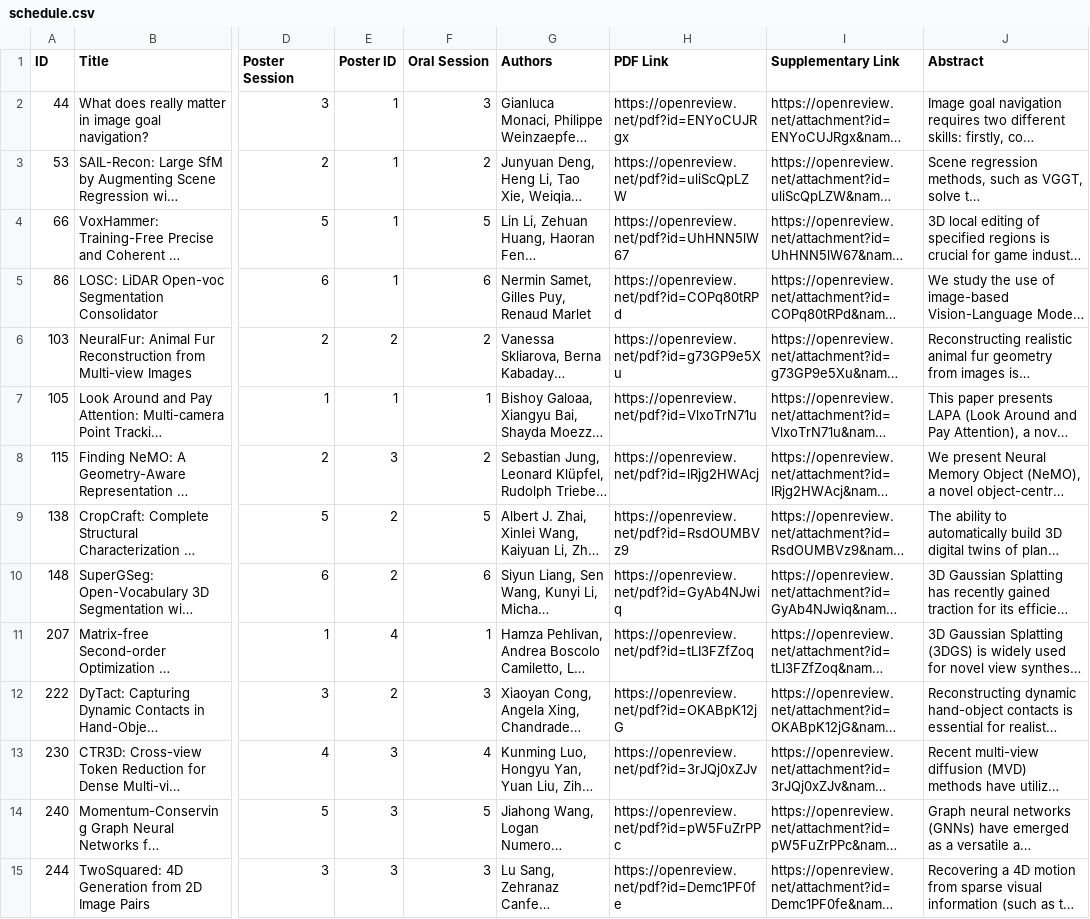
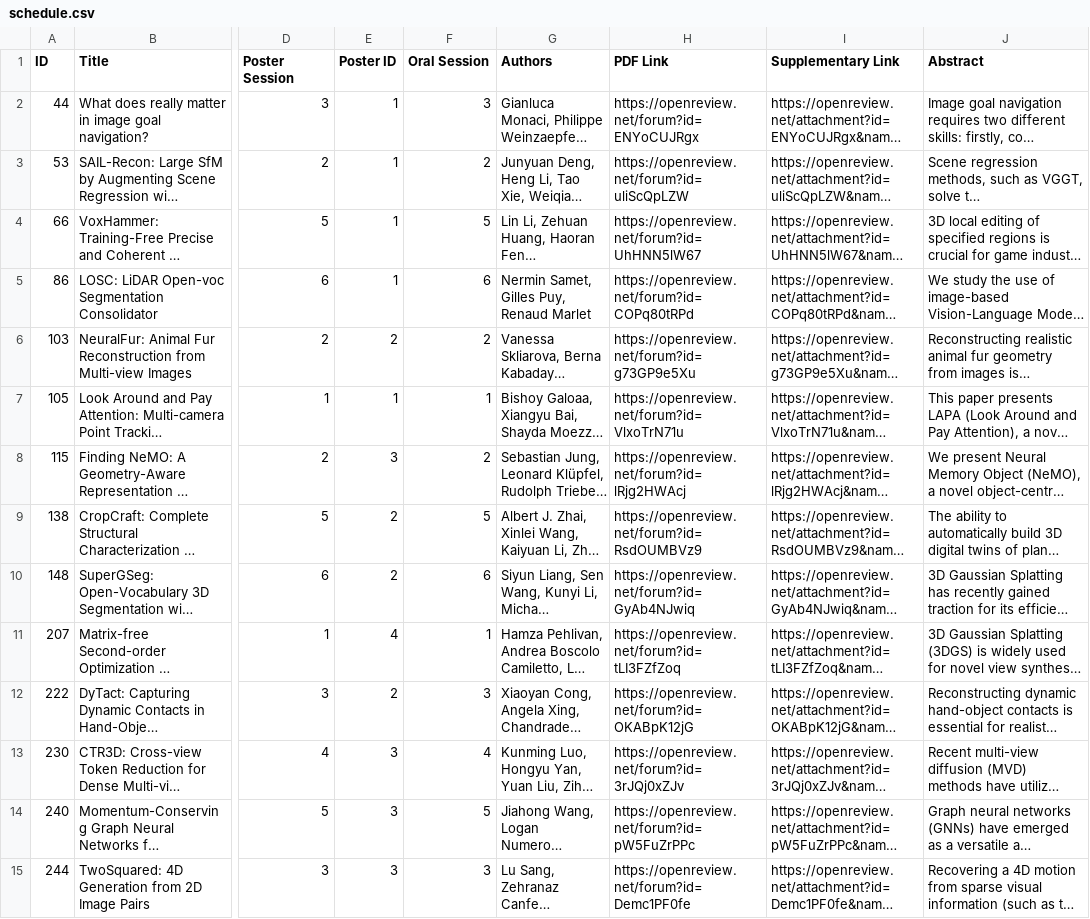
Before and after one commit to 3dvconf/3dvconf.github.io, a CSV file: 2026/schedule.csv, drawn as a sheet; only a part is shown, gaps mark what is left out; long unchanged cells end in …; the diff covers the shown part only; the diff names each change by its address in the sheet, - before the commit and + after, or states it on an @@ line.

Commit message:
update paper OpenReview links to be more stable

```diff
--- a/2026/schedule.csv
+++ b/2026/schedule.csv
-H2 (PDF Link): https://openreview.net/pdf?id=ENYoCUJRgx
+H2 (PDF Link): https://openreview.net/forum?id=ENYoCUJRgx
-H3 (PDF Link): https://openreview.net/pdf?id=uliScQpLZW
+H3 (PDF Link): https://openreview.net/forum?id=uliScQpLZW
-H4 (PDF Link): https://openreview.net/pdf?id=UhHNN5lW67
+H4 (PDF Link): https://openreview.net/forum?id=UhHNN5lW67
-H5 (PDF Link): https://openreview.net/pdf?id=COPq80tRPd
+H5 (PDF Link): https://openreview.net/forum?id=COPq80tRPd
-H6 (PDF Link): https://openreview.net/pdf?id=g73GP9e5Xu
+H6 (PDF Link): https://openreview.net/forum?id=g73GP9e5Xu
-H7 (PDF Link): https://openreview.net/pdf?id=VlxoTrN71u
+H7 (PDF Link): https://openreview.net/forum?id=VlxoTrN71u
-H8 (PDF Link): https://openreview.net/pdf?id=lRjg2HWAcj
+H8 (PDF Link): https://openreview.net/forum?id=lRjg2HWAcj
-H9 (PDF Link): https://openreview.net/pdf?id=RsdOUMBVz9
+H9 (PDF Link): https://openreview.net/forum?id=RsdOUMBVz9
-H10 (PDF Link): https://openreview.net/pdf?id=GyAb4NJwiq
+H10 (PDF Link): https://openreview.net/forum?id=GyAb4NJwiq
-H11 (PDF Link): https://openreview.net/pdf?id=tLI3FZfZoq
+H11 (PDF Link): https://openreview.net/forum?id=tLI3FZfZoq
-H12 (PDF Link): https://openreview.net/pdf?id=OKABpK12jG
+H12 (PDF Link): https://openreview.net/forum?id=OKABpK12jG
-H13 (PDF Link): https://openreview.net/pdf?id=3rJQj0xZJv
+H13 (PDF Link): https://openreview.net/forum?id=3rJQj0xZJv
-H14 (PDF Link): https://openreview.net/pdf?id=pW5FuZrPPc
+H14 (PDF Link): https://openreview.net/forum?id=pW5FuZrPPc
-H15 (PDF Link): https://openreview.net/pdf?id=Demc1PF0fe
+H15 (PDF Link): https://openreview.net/forum?id=Demc1PF0fe
```
Also changed, not shown: 163 edited cells elsewhere in this file.
